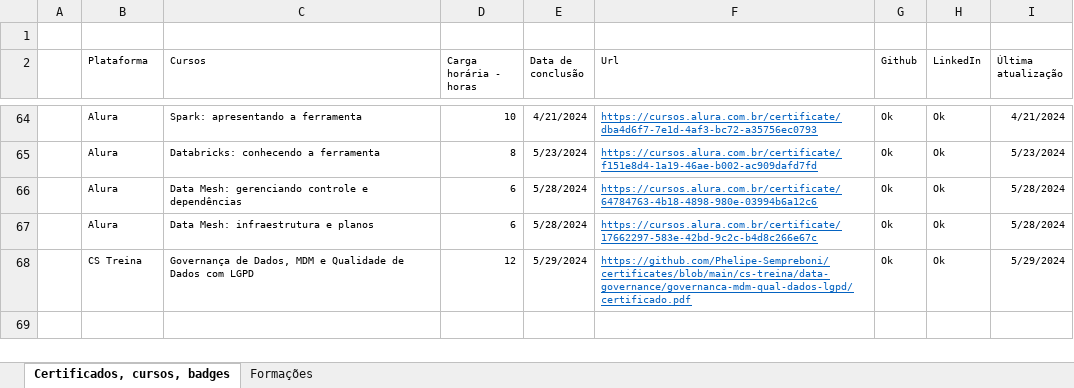
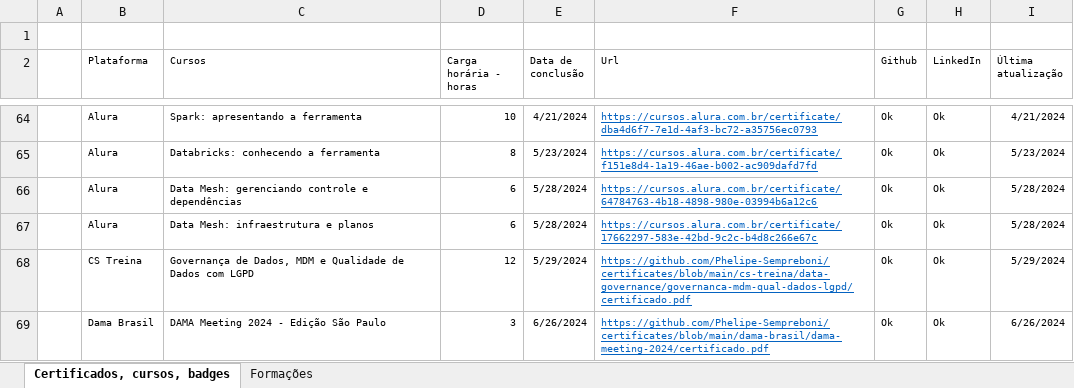
Before and after one commit to Phelipe-Sempreboni/certificates, an Excel workbook: controle/controle.xlsx, sheet Certificados, cursos, badges, drawn as a sheet; only a part is shown, gaps mark what is left out; values as stored, in another font and other column widths than the file's, no borders; the diff names each change by its address in the sheet, - before the commit and + after, or states it on an @@ line.

Commit message:
Atualização de arquivo.

```diff
--- a/controle/controle.xlsx (sheet Certificados, cursos, badges)
+++ b/controle/controle.xlsx (sheet Certificados, cursos, badges)
+row 69:  | Dama Brasil | DAMA Meeting 2024 - Edição São Paulo | 3 | 6/26/2024 | https://github.com/Phelipe-Sempreboni/certificates/blob/main/dama-brasil/dama-meeting-2024/certificado.pdf | Ok | Ok | 6/26/2024
```
